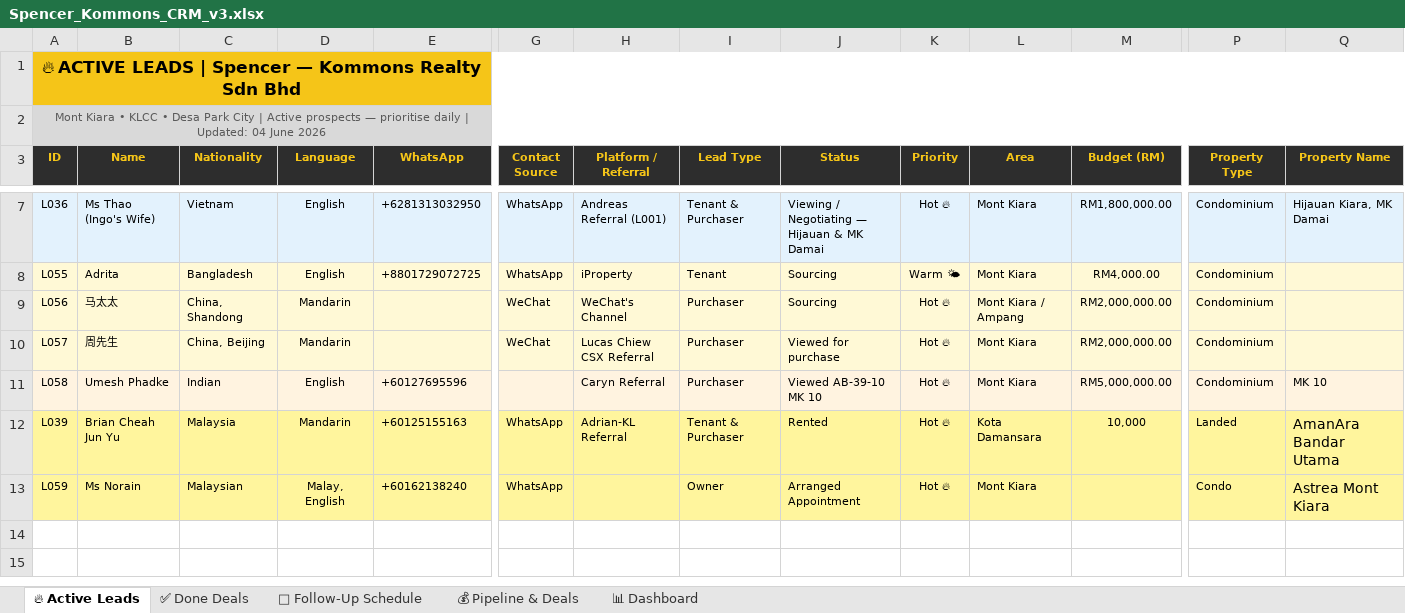
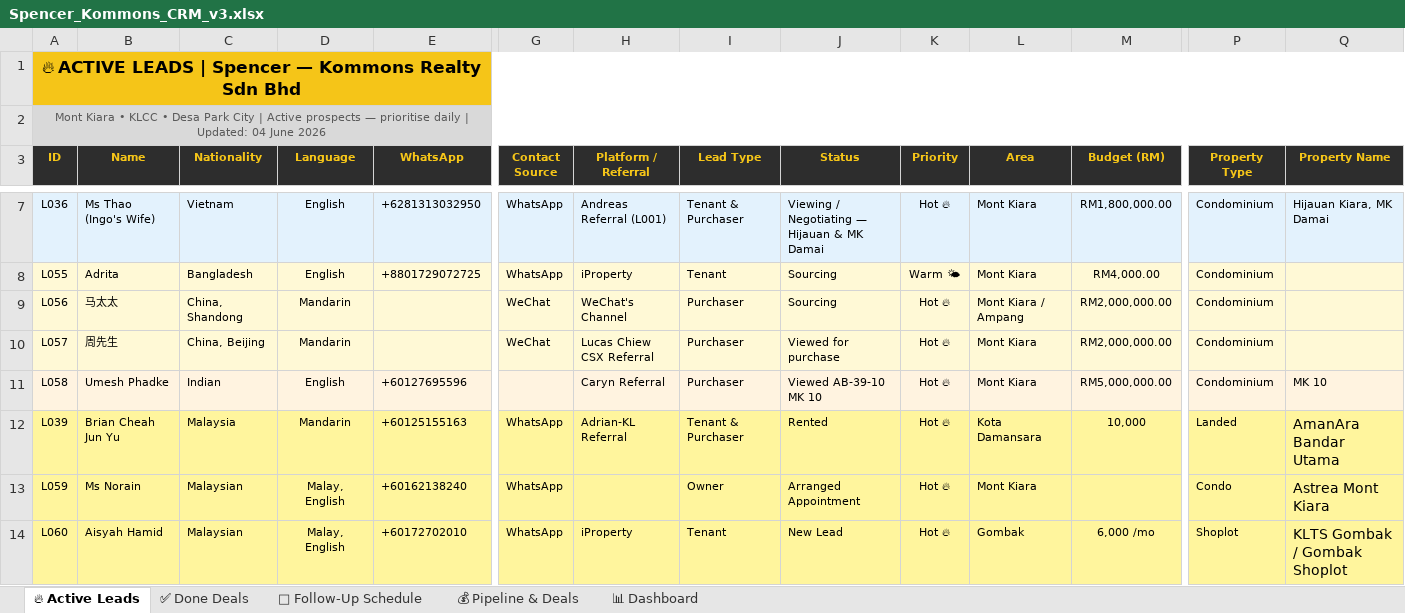
Before and after one commit to Spencerr2626/Spencer, an Excel workbook: references/crm/Spencer_Kommons_CRM_v3.xlsx, sheet 🔥 Active Leads, drawn as a sheet; only a part is shown, gaps mark what is left out; values as stored, in another font and other column widths than the file's, no borders; charts and pictures not drawn; rows hold the shown columns only; the diff names each change by its address in the sheet, - before the commit and + after, or states it on an @@ line.

```diff
--- a/references/crm/Spencer_Kommons_CRM_v3.xlsx (sheet 🔥 Active Leads)
+++ b/references/crm/Spencer_Kommons_CRM_v3.xlsx (sheet 🔥 Active Leads)
+row 14: L060 | Aisyah Hamid | Malaysian | Malay, English | +60172702010 | WhatsApp | iProperty | Tenant | New Lead | Hot 🔥 | Gombak | 6,000 /mo | Shoplot | KLTS Gombak / Gombak Shoplot
```
Also changed, not shown: sheet 📅 Follow-Up Schedule, sheet 📊 Dashboard.
